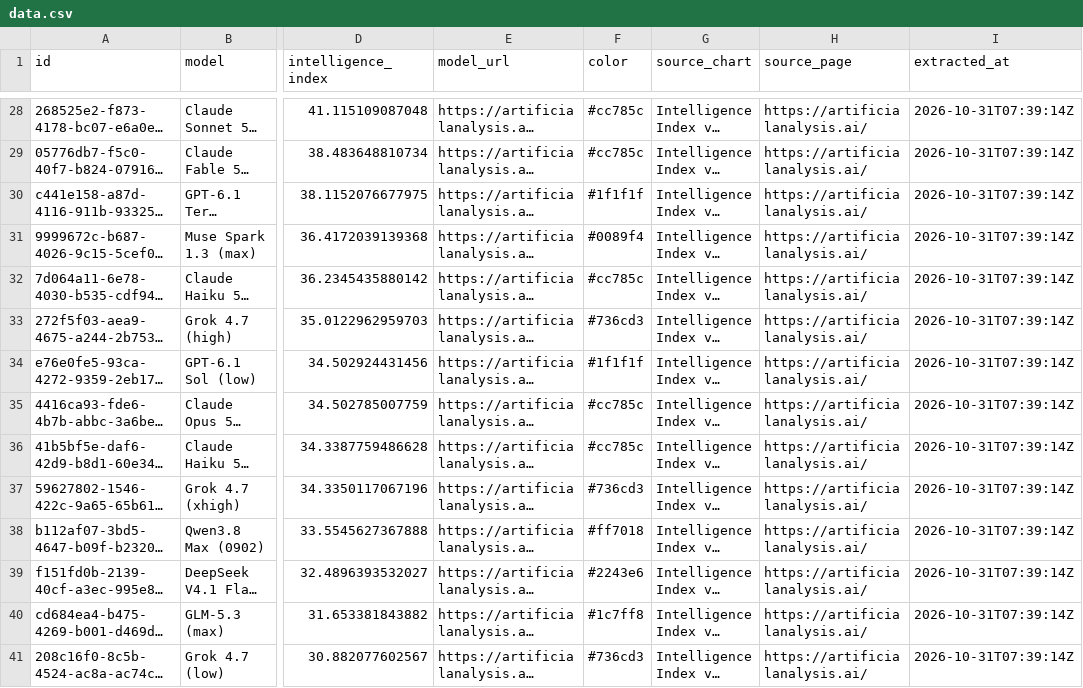
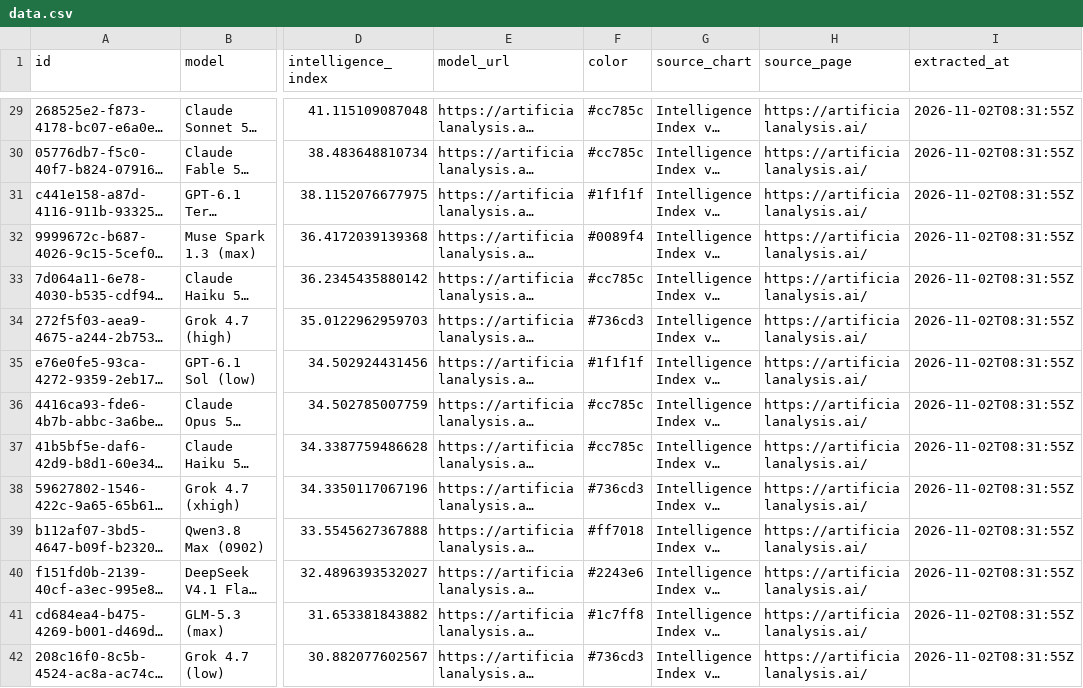
Before and after one commit to sujithq/model-meridian, a CSV file: data/data.csv, drawn as a sheet; only a part is shown, gaps mark what is left out; long unchanged cells end in …; addresses are those after the commit; the diff covers the shown part only; the diff names each change by its address in the sheet, - before the commit and + after, or states it on an @@ line.

```diff
--- a/data/data.csv
+++ b/data/data.csv
-I29:I42 (extracted_at): 2026-10-31T07:39:14Z
+I29:I42 (extracted_at): 2026-11-02T08:31:55Z
```
Also changed, not shown: 2 added rows and 68 edited cells elsewhere in this file.
